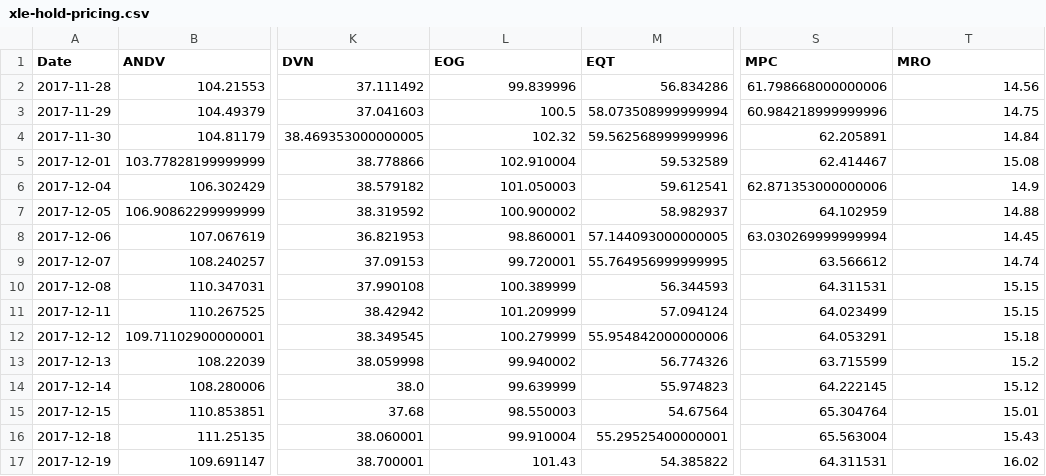
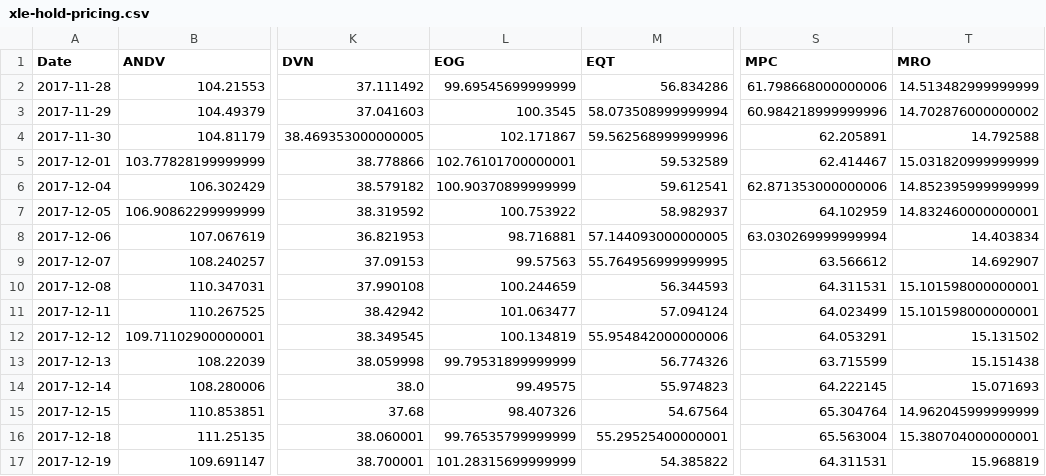
Before and after one commit to Yeess/quantum, a CSV file: pricing/SPY/xle-hold-pricing.csv, drawn as a sheet; only a part is shown, gaps mark what is left out; the diff covers the shown part only; the diff names each change by its address in the sheet, - before the commit and + after, or states it on an @@ line.

```diff
--- a/pricing/SPY/xle-hold-pricing.csv
+++ b/pricing/SPY/xle-hold-pricing.csv
-L2 (EOG): 99.839996
+L2 (EOG): 99.69545699999999
-T2 (MRO): 14.56
+T2 (MRO): 14.513482999999999
-L3 (EOG): 100.5
+L3 (EOG): 100.3545
-T3 (MRO): 14.75
+T3 (MRO): 14.702876000000002
-L4 (EOG): 102.32
+L4 (EOG): 102.171867
-T4 (MRO): 14.84
+T4 (MRO): 14.792588
-L5 (EOG): 102.910004
+L5 (EOG): 102.76101700000001
-T5 (MRO): 15.08
+T5 (MRO): 15.031820999999999
-L6 (EOG): 101.050003
+L6 (EOG): 100.90370899999999
-T6 (MRO): 14.9
+T6 (MRO): 14.852395999999999
-L7 (EOG): 100.900002
+L7 (EOG): 100.753922
-T7 (MRO): 14.88
+T7 (MRO): 14.832460000000001
-L8 (EOG): 98.860001
+L8 (EOG): 98.716881
-T8 (MRO): 14.45
+T8 (MRO): 14.403834
-L9 (EOG): 99.720001
+L9 (EOG): 99.57563
-T9 (MRO): 14.74
+T9 (MRO): 14.692907
-L10 (EOG): 100.389999
+L10 (EOG): 100.244659
-T10:T11 (MRO): 15.15
+T10:T11 (MRO): 15.101598000000001
-L11 (EOG): 101.209999
+L11 (EOG): 101.063477
-L12 (EOG): 100.279999
+L12 (EOG): 100.134819
-T12 (MRO): 15.18
+T12 (MRO): 15.131502
-L13 (EOG): 99.940002
+L13 (EOG): 99.79531899999999
-T13 (MRO): 15.2
+T13 (MRO): 15.151438
-L14 (EOG): 99.639999
+L14 (EOG): 99.49575
-T14 (MRO): 15.12
+T14 (MRO): 15.071693
-L15 (EOG): 98.550003
+L15 (EOG): 98.407326
-T15 (MRO): 15.01
+T15 (MRO): 14.962045999999999
-L16 (EOG): 99.910004
+L16 (EOG): 99.76535799999999
-T16 (MRO): 15.43
+T16 (MRO): 15.380704000000001
-L17 (EOG): 101.43
+L17 (EOG): 101.28315699999999
-T17 (MRO): 16.02
+T17 (MRO): 15.968819
```
Also changed, not shown: 56 edited cells elsewhere in this file, pricing/SPY/xlb-hold-pricing.csv, pricing/SPY/xli-hold-pricing.csv, 16 other files.
